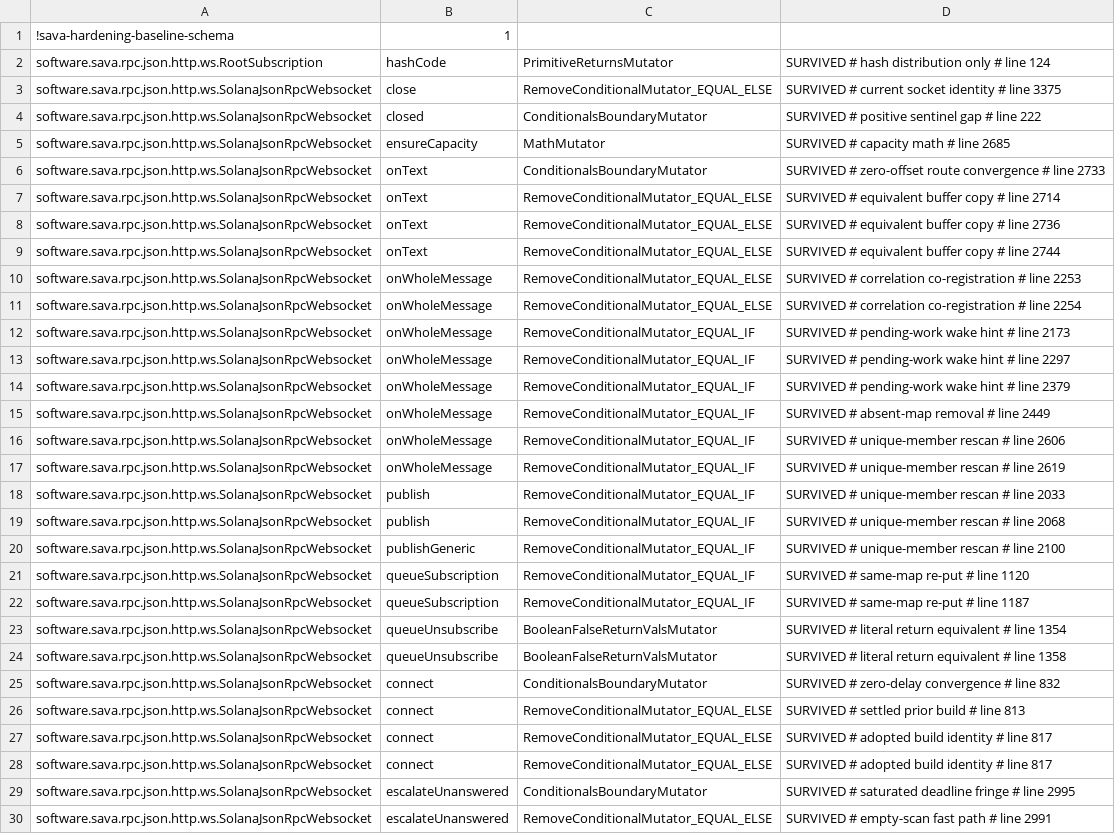
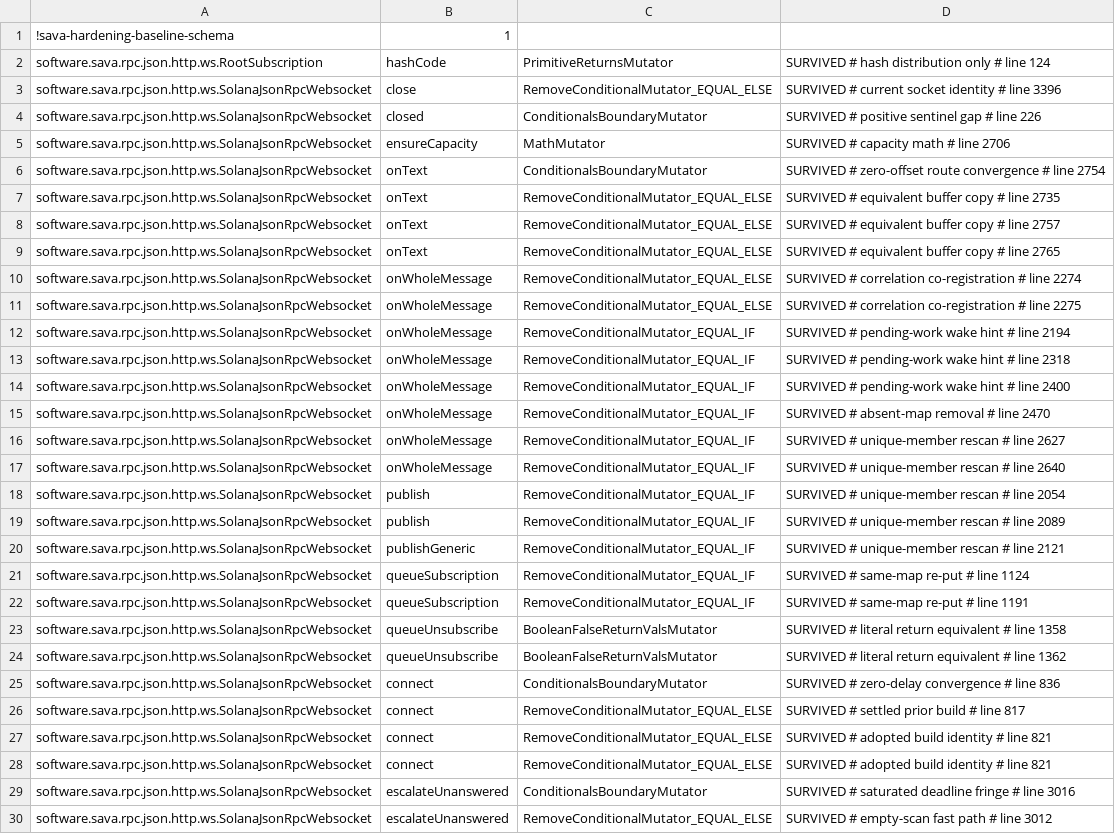
Before and after one commit to sava-software/sava, a CSV file: sava-rpc/config/pitest/ws-accepted.csv, drawn as a sheet; only a part is shown; removed rows and columns are numbered as before the commit, all else as after; the diff covers the shown part only; the diff names each change by its address in the sheet, - before the commit and + after, or states it on an @@ line.

```diff
--- a/sava-rpc/config/pitest/ws-accepted.csv
+++ b/sava-rpc/config/pitest/ws-accepted.csv
-D3: …# line 3375
+D3: …# line 3396
-D4: SURVIVED # positive sentinel gap # line 222
+D4: SURVIVED # positive sentinel gap # line 226
-D5: SURVIVED # capacity math # line 2685
+D5: SURVIVED # capacity math # line 2706
-D6: …# line 2733
+D6: …# line 2754
-D7: SURVIVED # equivalent buffer copy # line 2714
+D7: SURVIVED # equivalent buffer copy # line 2735
-D8: SURVIVED # equivalent buffer copy # line 2736
+D8: SURVIVED # equivalent buffer copy # line 2757
-D9: SURVIVED # equivalent buffer copy # line 2744
+D9: SURVIVED # equivalent buffer copy # line 2765
-D10: …# line 2253
+D10: …# line 2274
-D11: …# line 2254
+D11: …# line 2275
-D12: SURVIVED # pending-work wake hint # line 2173
+D12: SURVIVED # pending-work wake hint # line 2194
-D13: SURVIVED # pending-work wake hint # line 2297
+D13: SURVIVED # pending-work wake hint # line 2318
-D14: SURVIVED # pending-work wake hint # line 2379
+D14: SURVIVED # pending-work wake hint # line 2400
-D15: SURVIVED # absent-map removal # line 2449
+D15: SURVIVED # absent-map removal # line 2470
-D16: SURVIVED # unique-member rescan # line 2606
+D16: SURVIVED # unique-member rescan # line 2627
-D17: SURVIVED # unique-member rescan # line 2619
+D17: SURVIVED # unique-member rescan # line 2640
-D18: SURVIVED # unique-member rescan # line 2033
+D18: SURVIVED # unique-member rescan # line 2054
-D19: SURVIVED # unique-member rescan # line 2068
+D19: SURVIVED # unique-member rescan # line 2089
-D20: SURVIVED # unique-member rescan # line 2100
+D20: SURVIVED # unique-member rescan # line 2121
-D21: SURVIVED # same-map re-put # line 1120
+D21: SURVIVED # same-map re-put # line 1124
-D22: SURVIVED # same-map re-put # line 1187
+D22: SURVIVED # same-map re-put # line 1191
-row 23: software.sava.rpc.json.http.ws.SolanaJsonRpcWebsocket | queueUnsubscribe | BooleanFalseReturnValsMutator | SURVIVED # literal return equivalent # line 1354
+row 24: software.sava.rpc.json.http.ws.SolanaJsonRpcWebsocket | queueUnsubscribe | BooleanFalseReturnValsMutator | SURVIVED # literal return equivalent # line 1362
-D25: SURVIVED # zero-delay convergence # line 832
+D25: SURVIVED # zero-delay convergence # line 836
-D26: SURVIVED # settled prior build # line 813
+D26: SURVIVED # settled prior build # line 817
-D27:D28: SURVIVED # adopted build identity # line 817
+D27:D28: SURVIVED # adopted build identity # line 821
-D29: …# line 2995
+D29: …# line 3016
-D30: SURVIVED # empty-scan fast path # line 2991
+D30: SURVIVED # empty-scan fast path # line 3012
```
Also changed, not shown: 41 edited cells elsewhere in this file, sava-rpc/config/pitest/client-accepted.csv.
